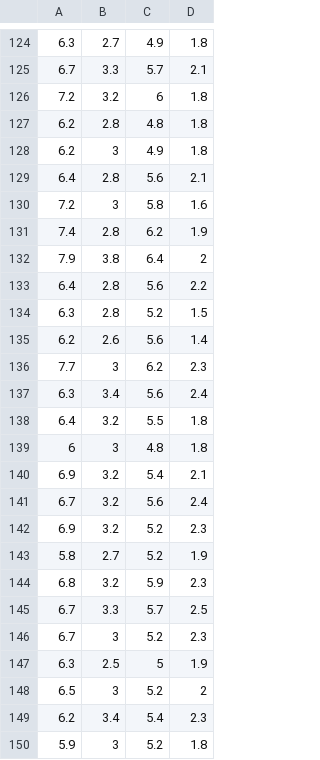
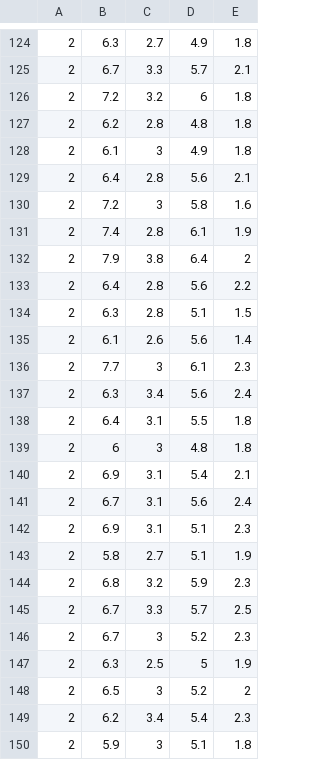
Before and after one commit to thinkler/diplome-reduction, a CSV file: iris.csv, drawn as a sheet; only a part is shown, gaps mark what is left out; addresses are those after the commit; the diff covers the shown part only; the diff names each change by its address in the sheet, - before the commit and + after, or states it on an @@ line.

Commit message:
Add etalon data, more stats, functional improvment

```diff
--- a/iris.csv
+++ b/iris.csv
+column A, rows 124-150: all 2
-B128: 6.2
+B128: 6.1
-D131: 6.2
+D131: 6.1
-D134: 5.2
+D134: 5.1
-B135: 6.2
+B135: 6.1
-D136: 6.2
+D136: 6.1
-C138: 3.2
+C138: 3.1
-C140:C142: 3.2
+C140:C142: 3.1
-D142:D143: 5.2
+D142:D143: 5.1
-D150: 5.2
+D150: 5.1
```
Also changed, not shown: 3 edited cells elsewhere in this file, 3 other files.
